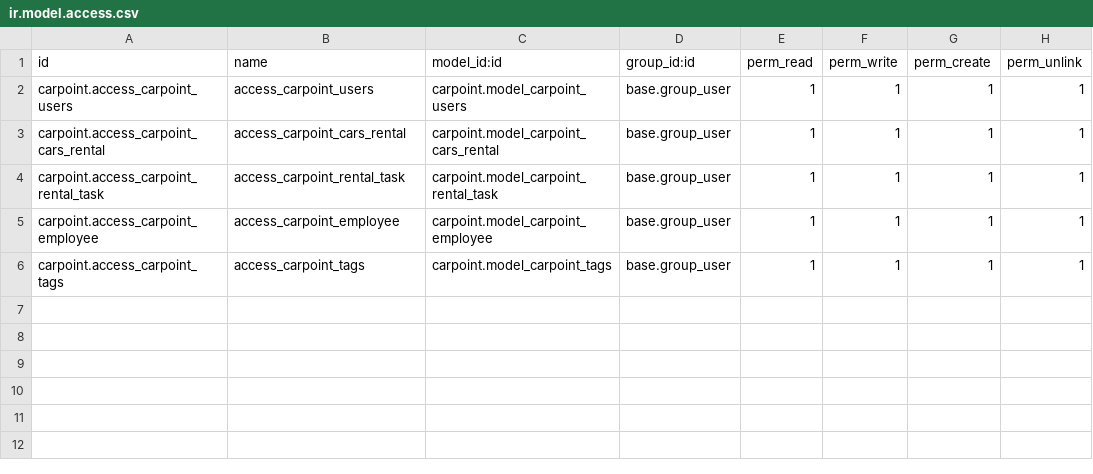
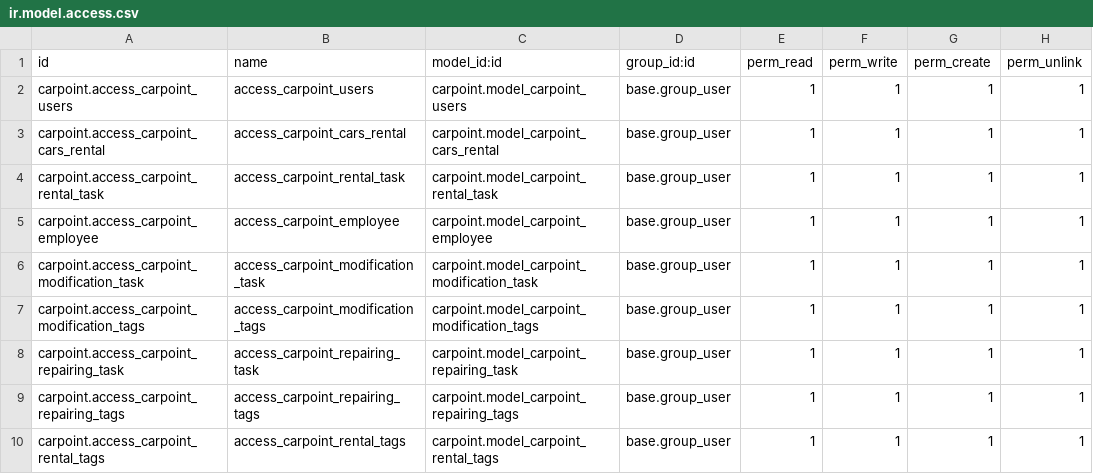
Before and after one commit to maad-odoo/self-practice-module, a CSV file: carpoint/security/ir.model.access.csv, drawn as a sheet.

Commit message:
[ADD] carpoint_carpoint: added demo data for tags also added new models
Added new models for rental task and modification task also created
corresponding tags for the same.
Added demo data for tags in the rental task, modification task, and repairing
task

```diff
--- a/carpoint/security/ir.model.access.csv
+++ b/carpoint/security/ir.model.access.csv
@@ -5,2 +5,6 @@ carpoint.access_carpoint_rental_task,access_carpoint_rental_task,carpoint.model_
 carpoint.access_carpoint_employee,access_carpoint_employee,carpoint.model_carpoint_employee,base.group_user,1,1,1,1
-carpoint.access_carpoint_tags,access_carpoint_tags,carpoint.model_carpoint_tags,base.group_user,1,1,1,1
+carpoint.access_carpoint_modification_task,access_carpoint_modification_task,carpoint.model_carpoint_modification_task,base.group_user,1,1,1,1
+carpoint.access_carpoint_modification_tags,access_carpoint_modification_tags,carpoint.model_carpoint_modification_tags,base.group_user,1,1,1,1
+carpoint.access_carpoint_repairing_task,access_carpoint_repairing_task,carpoint.model_carpoint_repairing_task,base.group_user,1,1,1,1
+carpoint.access_carpoint_repairing_tags,access_carpoint_repairing_tags,carpoint.model_carpoint_repairing_tags,base.group_user,1,1,1,1
+carpoint.access_carpoint_rental_tags,access_carpoint_rental_tags,carpoint.model_carpoint_rental_tags,base.group_user,1,1,1,1
```
Also changed, not shown: 23 other files.
